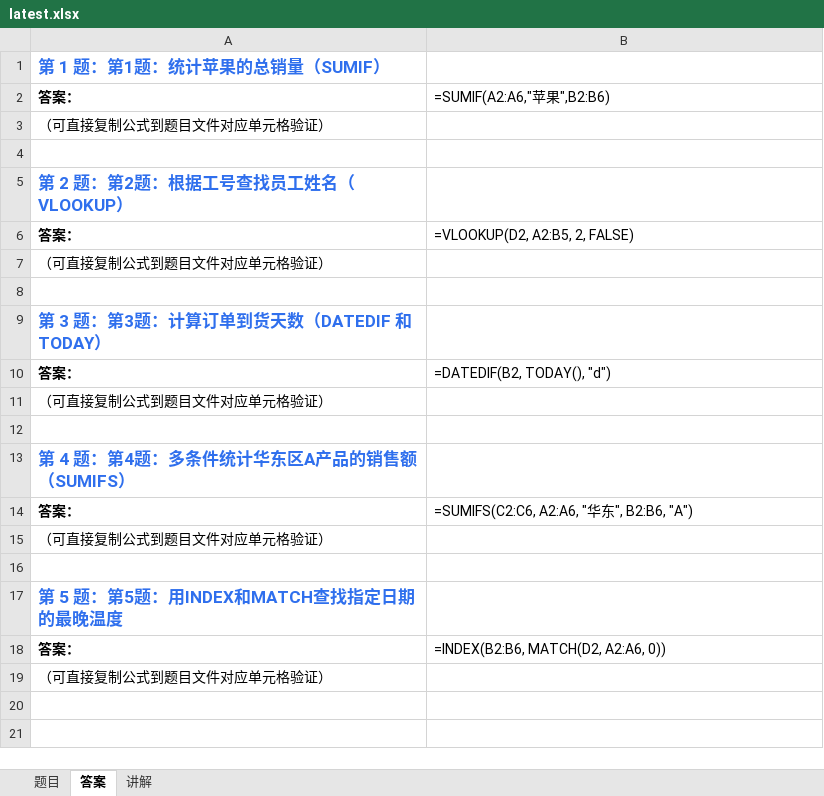
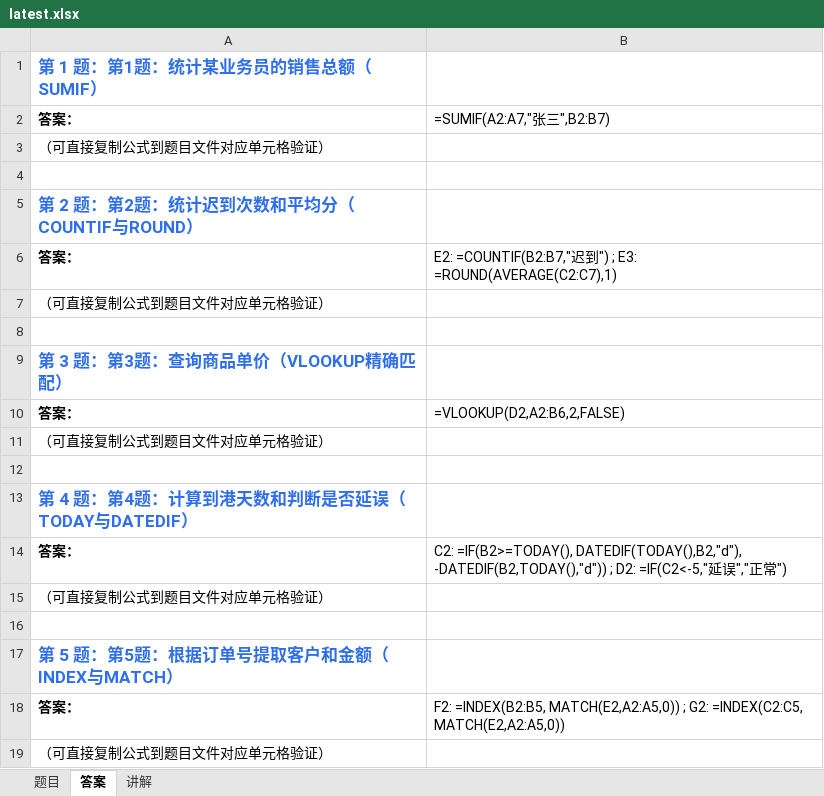
Before and after one commit to Fiona0706/English-Daily-Speaking, an Excel workbook: excel/latest.xlsx, sheet 答案, drawn as a sheet; values as stored, in another font and other column widths than the file's, no borders; formulas without a stored value are shown as written; the diff names each change by its address in the sheet, - before the commit and + after, or states it on an @@ line.

```diff
--- a/excel/latest.xlsx (sheet 答案)
+++ b/excel/latest.xlsx (sheet 答案)
-A1: 第 1 题：第1题：统计苹果的总销量（SUMIF）
+A1: 第 1 题：第1题：统计某业务员的销售总额（SUMIF）
-B2: =SUMIF(A2:A6,"苹果",B2:B6)
+B2: =SUMIF(A2:A7,"张三",B2:B7)
-A5: 第 2 题：第2题：根据工号查找员工姓名（VLOOKUP）
+A5: 第 2 题：第2题：统计迟到次数和平均分（COUNTIF与ROUND）
-B6: =VLOOKUP(D2, A2:B5, 2, FALSE)
+B6: E2: =COUNTIF(B2:B7,"迟到") ; E3: =ROUND(AVERAGE(C2:C7),1)
-A9: 第 3 题：第3题：计算订单到货天数（DATEDIF 和 TODAY）
+A9: 第 3 题：第3题：查询商品单价（VLOOKUP精确匹配）
-B10: =DATEDIF(B2, TODAY(), "d")
+B10: =VLOOKUP(D2,A2:B6,2,FALSE)
-A13: 第 4 题：第4题：多条件统计华东区A产品的销售额（SUMIFS）
+A13: 第 4 题：第4题：计算到港天数和判断是否延误（TODAY与DATEDIF）
-B14: =SUMIFS(C2:C6, A2:A6, "华东", B2:B6, "A")
+B14: C2: =IF(B2>=TODAY(), DATEDIF(TODAY(),B2,"d"), -DATEDIF(B2,TODAY(),"d")) ; D2: =IF(C2<-5,"延误","正常")
-A17: 第 5 题：第5题：用INDEX和MATCH查找指定日期的最晚温度
+A17: 第 5 题：第5题：根据订单号提取客户和金额（INDEX与MATCH）
-B18: =INDEX(B2:B6, MATCH(D2, A2:A6, 0))
+B18: F2: =INDEX(B2:B5, MATCH(E2,A2:A5,0)) ; G2: =INDEX(C2:C5, MATCH(E2,A2:A5,0))
```
Also changed, not shown: sheet 题目, sheet 讲解, 26 other files.
